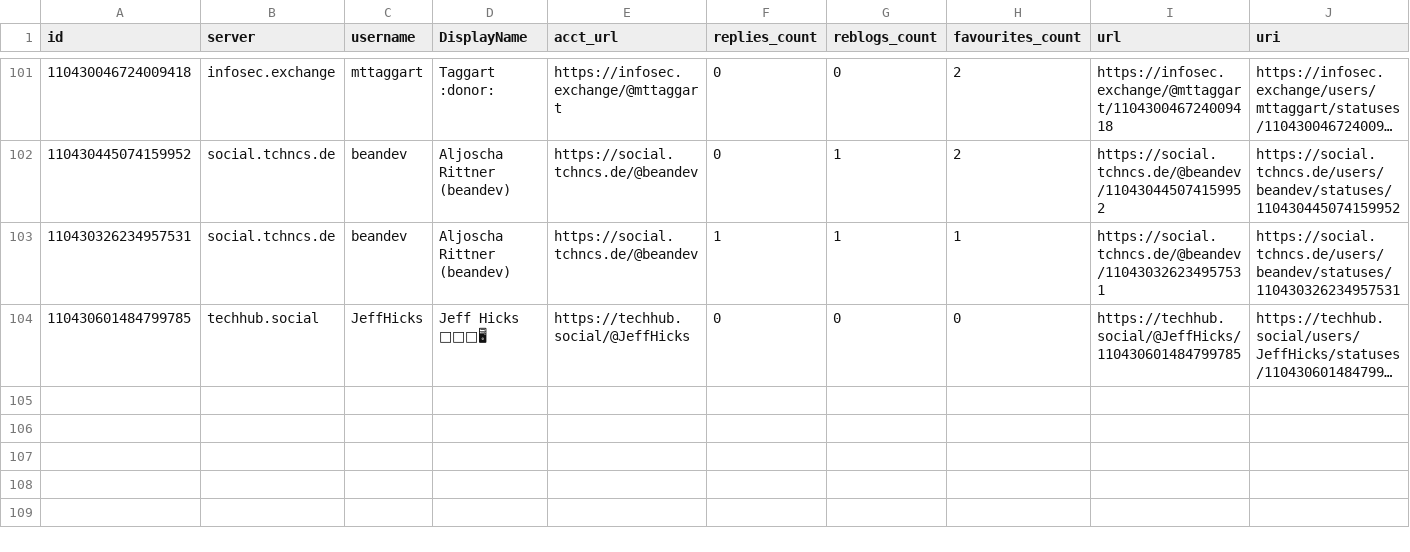
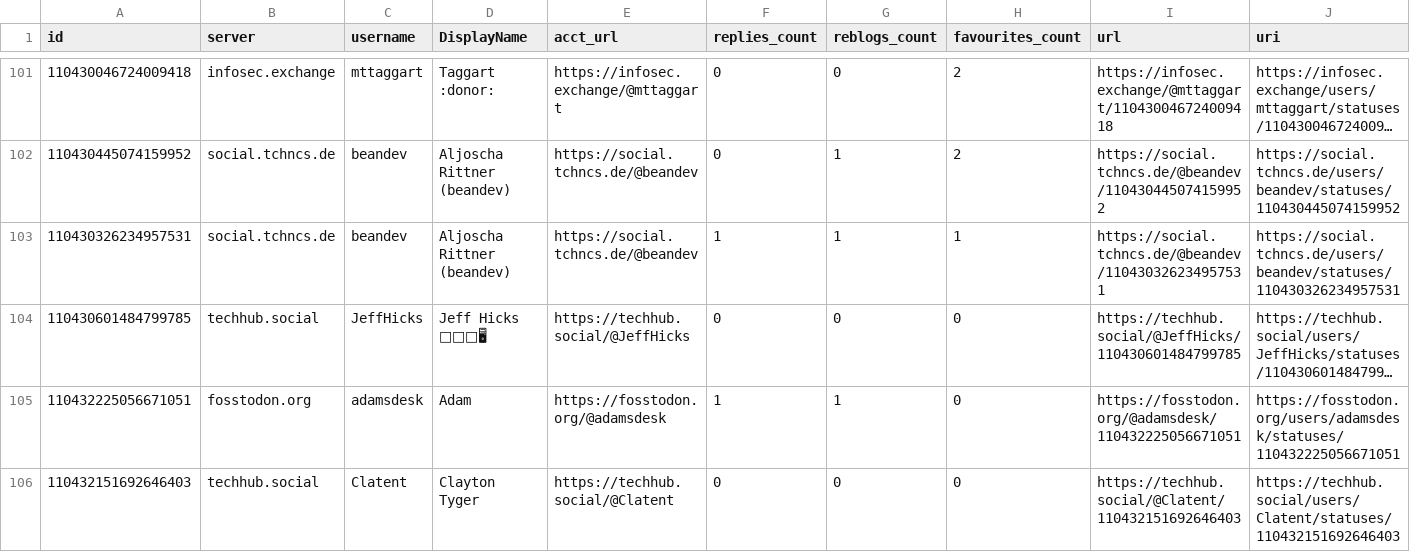
Before and after one commit to mdowst/PowerShell-Mastodon-Report, a CSV file: Data/2023-05.csv, drawn as a sheet; only a part is shown, gaps mark what is left out; long unchanged cells end in …; rows hold the shown columns only; the diff names each change by its address in the sheet, - before the commit and + after, or states it on an @@ line.

```diff
--- a/Data/2023-05.csv
+++ b/Data/2023-05.csv
+row 105: 110432225056671051 | fosstodon.org | adamsdesk | Adam | https://fosstodon.org/@adamsdesk | 1 | 1 | 0 | https://fosstodon.org/@adamsdesk/110432225056671051 | https://fosstodon.org/users/adamsdesk/statuses/110432225056671051
+row 106: 110432151692646403 | techhub.social | Clatent | Clayton Tyger | https://techhub.social/@Clatent | 0 | 0 | 0 | https://techhub.social/@Clatent/110432151692646403 | https://techhub.social/users/Clatent/statuses/110432151692646403
```
Also changed, not shown: 5 other files.
